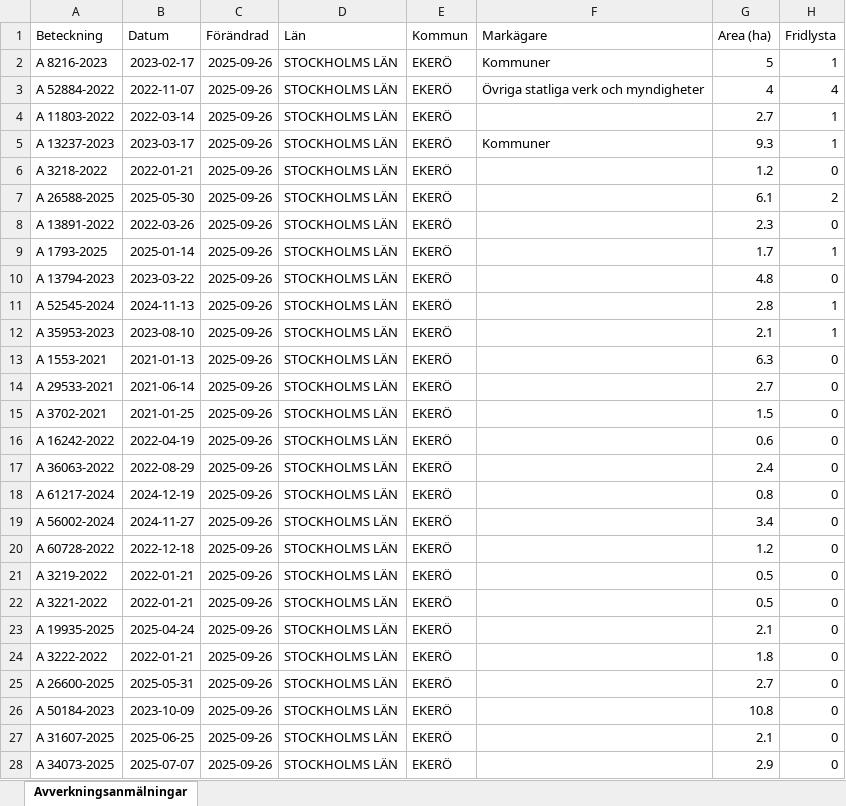
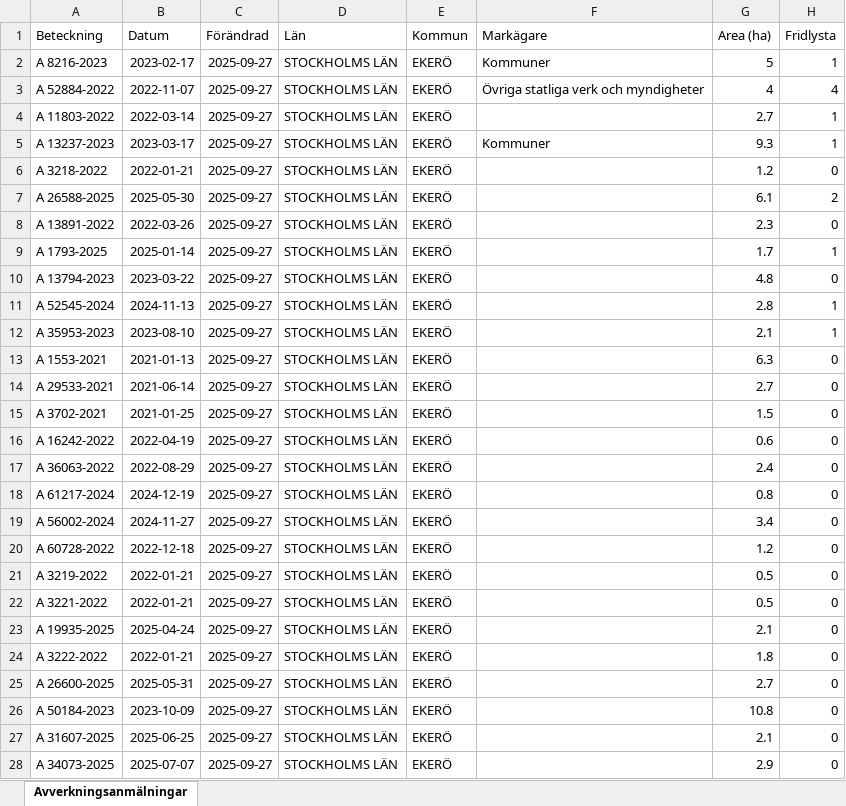
Before and after one commit to klasma/Logging_0125, an Excel workbook: Översikt EKERÖ.xlsx, sheet Avverkningsanmälningar, drawn as a sheet; only a part is shown; values as stored, in another font and other column widths than the file's, no borders; the diff covers the shown part only; the diff names each change by its address in the sheet, - before the commit and + after, or states it on an @@ line.

```diff
--- a/Översikt EKERÖ.xlsx (sheet Avverkningsanmälningar)
+++ b/Översikt EKERÖ.xlsx (sheet Avverkningsanmälningar)
-C2:C28 (Förändrad): 2025-09-26
+C2:C28 (Förändrad): 2025-09-27
```
Also changed, not shown: 6 edited cells elsewhere in this sheet, artfynd/A 13794-2023 artfynd.xlsx, artfynd/A 26588-2025 artfynd.xlsx, 55 other files.
